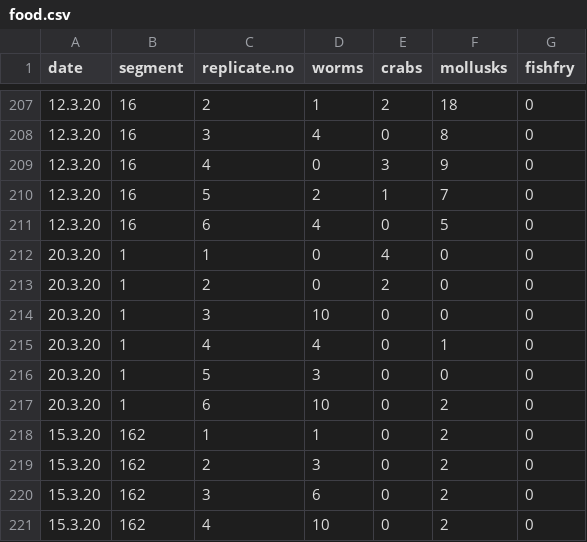
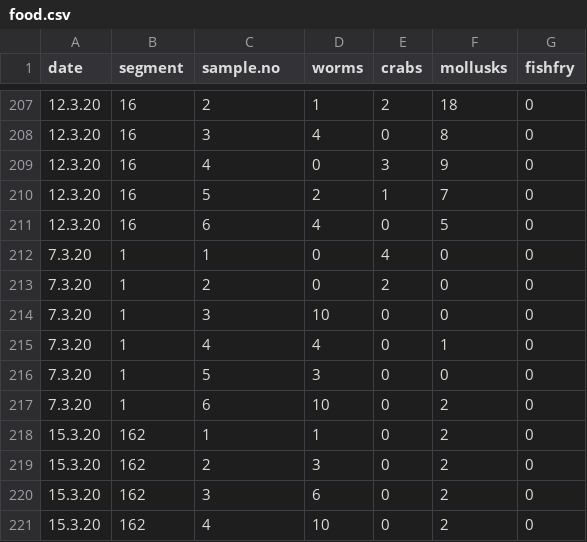
Before and after one commit to ashwinv2005/irin-thesis, a CSV file: food.csv, drawn as a sheet; only a part is shown, gaps mark what is left out; the diff names each change by its address in the sheet, - before the commit and + after, or states it on an @@ line.

```diff
--- a/food.csv
+++ b/food.csv
-C1: replicate.no
+C1: sample.no
-A212:A217 (date): 20.3.20
+A212:A217 (date): 7.3.20
```
Also changed, not shown: forage.csv, scan.csv, 14 other files.
